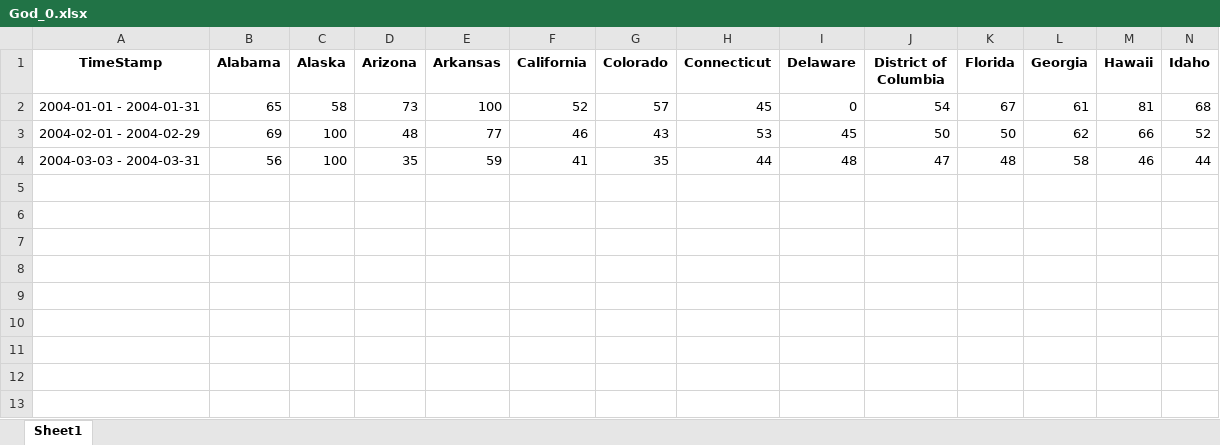
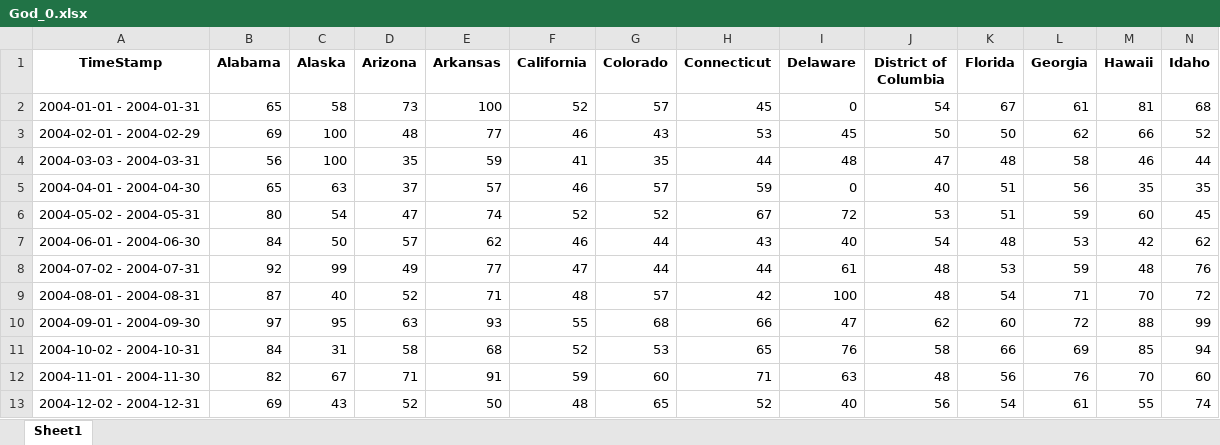
Before and after one commit to omssahay28/Google_Trends_Api, an Excel workbook: result/God_0.xlsx, sheet Sheet1, drawn as a sheet; only a part is shown; values as stored, in another font and other column widths than the file's, no borders; rows hold the shown columns only; the diff names each change by its address in the sheet, - before the commit and + after, or states it on an @@ line.

```diff
--- a/result/God_0.xlsx (sheet Sheet1)
+++ b/result/God_0.xlsx (sheet Sheet1)
+row 5: 2004-04-01 - 2004-04-30 | 65 | 63 | 37 | 57 | 46 | 57 | 59 | 0 | 40 | 51 | 56 | 35 | 35
+row 6: 2004-05-02 - 2004-05-31 | 80 | 54 | 47 | 74 | 52 | 52 | 67 | 72 | 53 | 51 | 59 | 60 | 45
+row 7: 2004-06-01 - 2004-06-30 | 84 | 50 | 57 | 62 | 46 | 44 | 43 | 40 | 54 | 48 | 53 | 42 | 62
+row 8: 2004-07-02 - 2004-07-31 | 92 | 99 | 49 | 77 | 47 | 44 | 44 | 61 | 48 | 53 | 59 | 48 | 76
+row 9: 2004-08-01 - 2004-08-31 | 87 | 40 | 52 | 71 | 48 | 57 | 42 | 100 | 48 | 54 | 71 | 70 | 72
+row 10: 2004-09-01 - 2004-09-30 | 97 | 95 | 63 | 93 | 55 | 68 | 66 | 47 | 62 | 60 | 72 | 88 | 99
+row 11: 2004-10-02 - 2004-10-31 | 84 | 31 | 58 | 68 | 52 | 53 | 65 | 76 | 58 | 66 | 69 | 85 | 94
+row 12: 2004-11-01 - 2004-11-30 | 82 | 67 | 71 | 91 | 59 | 60 | 71 | 63 | 48 | 56 | 76 | 70 | 60
+row 13: 2004-12-02 - 2004-12-31 | 69 | 43 | 52 | 50 | 48 | 65 | 52 | 40 | 56 | 54 | 61 | 55 | 74
```
Also changed, not shown: result/God_1.xlsx, result/God_2.xlsx, 12 other files.
